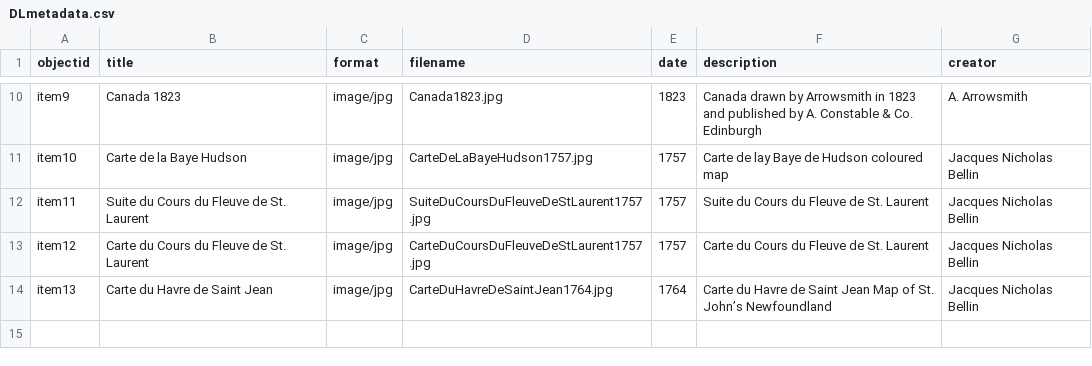
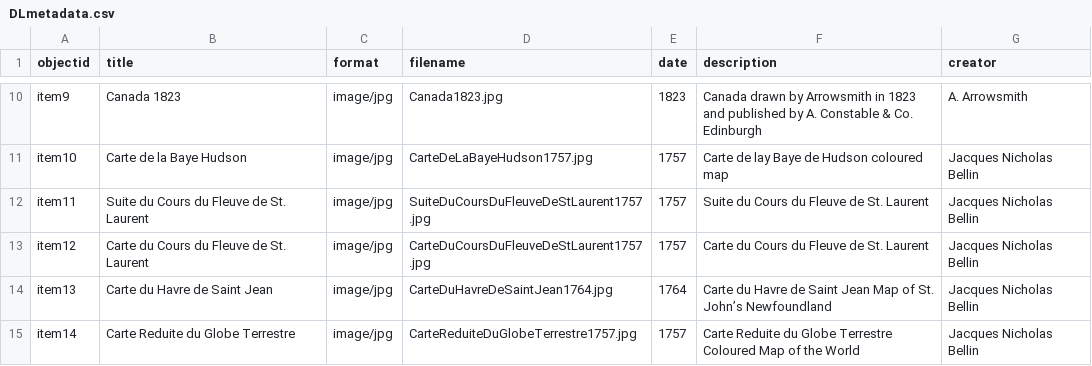
Before and after one commit to chantalcameron/Daniel-Livermore-Map-and-Print-Collection, a CSV file: _data/DLmetadata.csv, drawn as a sheet; only a part is shown, gaps mark what is left out.

Commit message:
Update DLmetadata.csv

```diff
--- a/_data/DLmetadata.csv
+++ b/_data/DLmetadata.csv
@@ -14 +14,2 @@ item12,Carte du Cours du Fleuve de St. Laurent,image/jpg,CarteDuCoursDuFleuveDeS
 item13,Carte du Havre de Saint Jean,image/jpg,CarteDuHavreDeSaintJean1764.jpg,1764,Carte du Havre de Saint Jean Map of St. John’s Newfoundland,Jacques Nicholas Bellin
+item14,Carte Reduite du Globe Terrestre,image/jpg,CarteReduiteDuGlobeTerrestre1757.jpg,1757,Carte Reduite du Globe Terrestre Coloured Map of the World,Jacques Nicholas Bellin
```
